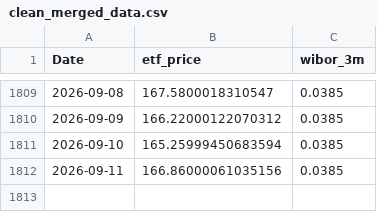
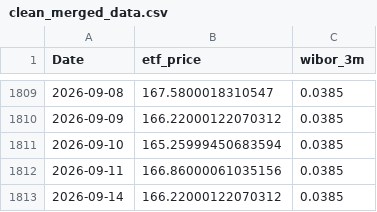
Before and after one commit to ZuziaBizan/mortgage-vs-etf-pipeline, a CSV file: data/clean_merged_data.csv, drawn as a sheet; only a part is shown, gaps mark what is left out.

```diff
--- a/data/clean_merged_data.csv
+++ b/data/clean_merged_data.csv
@@ -1812 +1812,2 @@ Date,etf_price,wibor_3m
 2026-09-11,166.86000061035156,0.0385
+2026-09-14,166.22000122070312,0.0385
```
